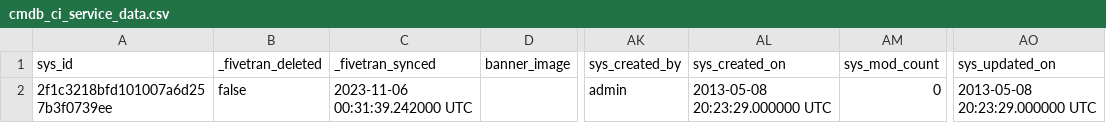
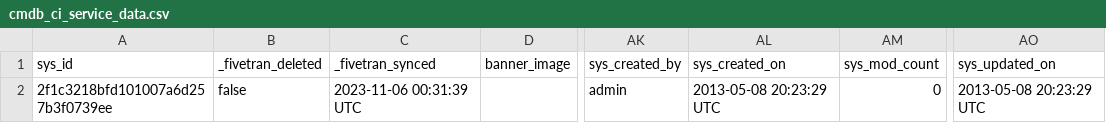
Before and after one commit to fivetran/dbt_servicenow, a CSV file: integration_tests/seeds/cmdb_ci_service_data.csv, drawn as a sheet; only a part is shown, gaps mark what is left out; the diff names each change by its address in the sheet, - before the commit and + after, or states it on an @@ line.

```diff
--- a/integration_tests/seeds/cmdb_ci_service_data.csv
+++ b/integration_tests/seeds/cmdb_ci_service_data.csv
-C2 (_fivetran_synced): 2023-11-06 00:31:39.242000 UTC
+C2 (_fivetran_synced): 2023-11-06 00:31:39 UTC
-AL2 (sys_created_on): 2013-05-08 20:23:29.000000 UTC
+AL2 (sys_created_on): 2013-05-08 20:23:29 UTC
-AO2 (sys_updated_on): 2013-05-08 20:23:29.000000 UTC
+AO2 (sys_updated_on): 2013-05-08 20:23:29 UTC
```
Also changed, not shown: integration_tests/seeds/cmdb_ci_data.csv, integration_tests/seeds/core_company_data.csv, 3 other files.
